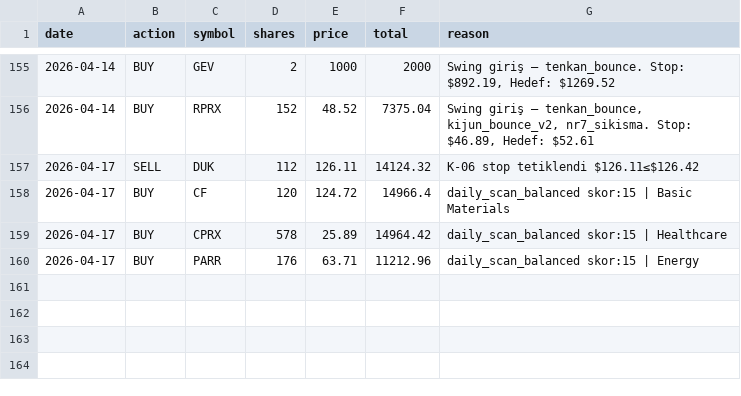
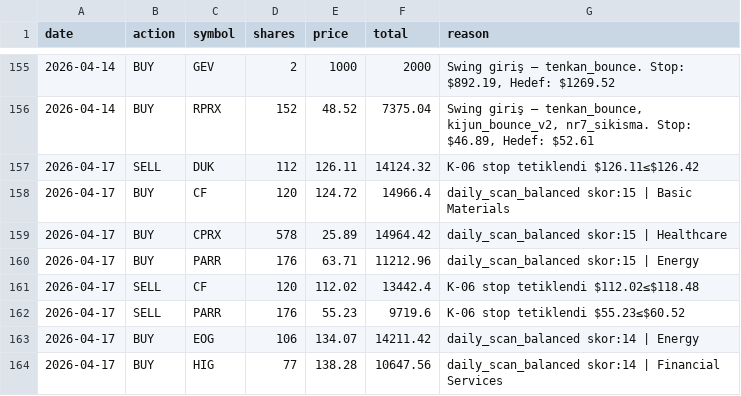
Before and after one commit to zeynelgun-afk/portfolio-tracker, a CSV file: data/transactions.csv, drawn as a sheet; only a part is shown, gaps mark what is left out.

```diff
--- a/data/transactions.csv
+++ b/data/transactions.csv
@@ -160 +160,5 @@ date,action,symbol,shares,price,total,reason
 2026-04-17,BUY,PARR,176,63.71,11212.96,daily_scan_balanced skor:15 | Energy
+2026-04-17,SELL,CF,120,112.02,13442.4,K-06 stop tetiklendi $112.02≤$118.48
+2026-04-17,SELL,PARR,176,55.23,9719.6,K-06 stop tetiklendi $55.23≤$60.52
+2026-04-17,BUY,EOG,106,134.07,14211.42,daily_scan_balanced skor:14 | Energy
+2026-04-17,BUY,HIG,77,138.28,10647.56,daily_scan_balanced skor:14 | Financial Services
```
Also changed, not shown: 5 other files.
